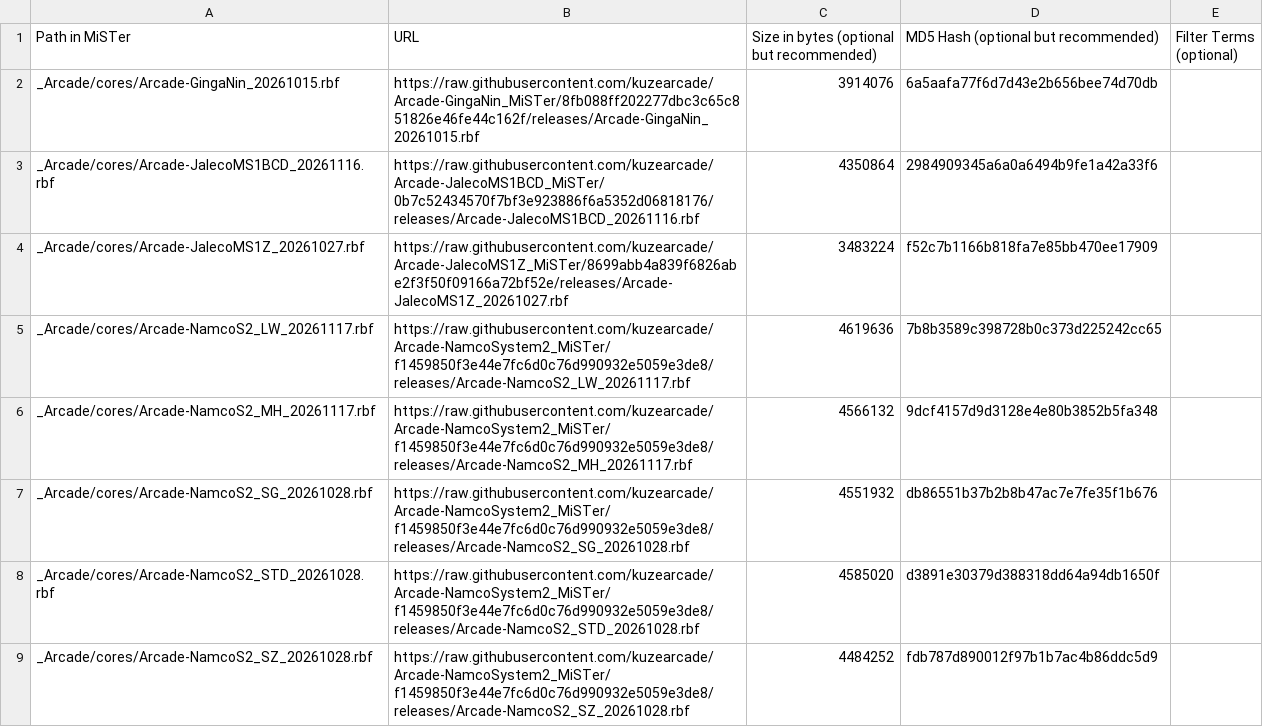
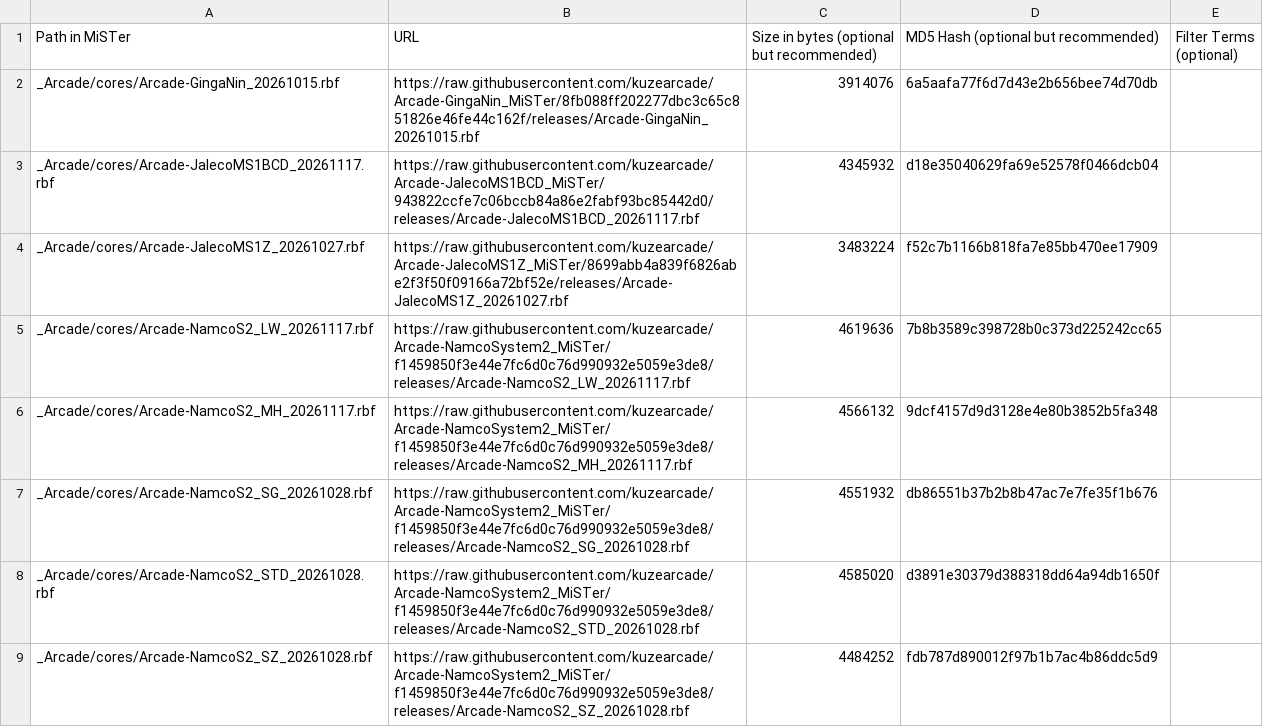
Before and after one commit to kuzearcade/kuzecores, a CSV file: external_files.csv, drawn as a sheet; only a part is shown.

```diff
--- a/external_files.csv
+++ b/external_files.csv
@@ -2,3 +2,3 @@ Path in MiSTer,URL,Size in bytes (optional but recommended),MD5 Hash (optional b
 _Arcade/cores/Arcade-GingaNin_20261015.rbf,https://raw.githubusercontent.com/kuzearcade/Arcade-GingaNin_MiSTer/8fb088ff202277dbc3c65c851826e46fe44c162f/releases/Arcade-GingaNin_20261015.rbf,3914076,6a5aafa77f6d7d43e2b656bee74d70db,
-_Arcade/cores/Arcade-JalecoMS1BCD_20261116.rbf,https://raw.githubusercontent.com/kuzearcade/Arcade-JalecoMS1BCD_MiSTer/0b7c52434570f7bf3e923886f6a5352d06818176/releases/Arcade-JalecoMS1BCD_20261116.rbf,4350864,2984909345a6a0a6494b9fe1a42a33f6,
+_Arcade/cores/Arcade-JalecoMS1BCD_20261117.rbf,https://raw.githubusercontent.com/kuzearcade/Arcade-JalecoMS1BCD_MiSTer/943822ccfe7c06bccb84a86e2fabf93bc85442d0/releases/Arcade-JalecoMS1BCD_20261117.rbf,4345932,d18e35040629fa69e52578f0466dcb04,
 _Arcade/cores/Arcade-JalecoMS1Z_20261027.rbf,https://raw.githubusercontent.com/kuzearcade/Arcade-JalecoMS1Z_MiSTer/8699abb4a839f6826abe2f3f50f09166a72bf52e/releases/Arcade-JalecoMS1Z_20261027.rbf,3483224,f52c7b1166b818fa7e85bb470ee17909,
```
Also changed, not shown: 1 other file.
